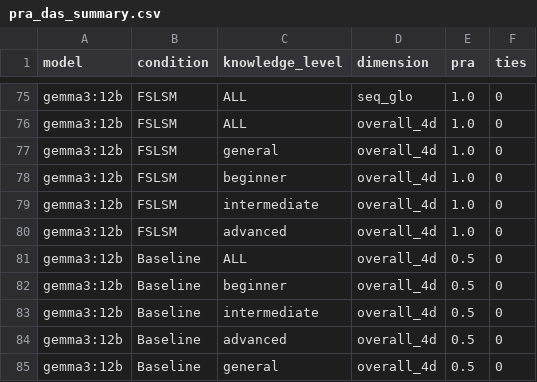
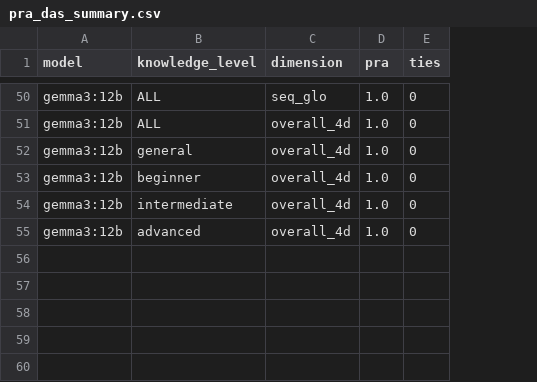
Before and after one commit to Nyeinchanaung/fslsm-mcp-rag, a CSV file: results/exp1/metrics/pra_das_summary.csv, drawn as a sheet; only a part is shown, gaps mark what is left out; the diff covers the shown part only; the diff names each change by its address in the sheet, - before the commit and + after, or states it on an @@ line.

```diff
--- a/results/exp1/metrics/pra_das_summary.csv
+++ b/results/exp1/metrics/pra_das_summary.csv
-column B (condition), rows 75-80: all FSLSM
-row 81: gemma3:12b | Baseline | ALL | overall_4d | 0.5 | 0
-row 82: gemma3:12b | Baseline | beginner | overall_4d | 0.5 | 0
-row 83: gemma3:12b | Baseline | intermediate | overall_4d | 0.5 | 0
-row 84: gemma3:12b | Baseline | advanced | overall_4d | 0.5 | 0
-row 85: gemma3:12b | Baseline | general | overall_4d | 0.5 | 0
```
Also changed, not shown: 25 removed rows elsewhere in this file, results/exp1/metrics/cost_summary.csv, 12 other files.
